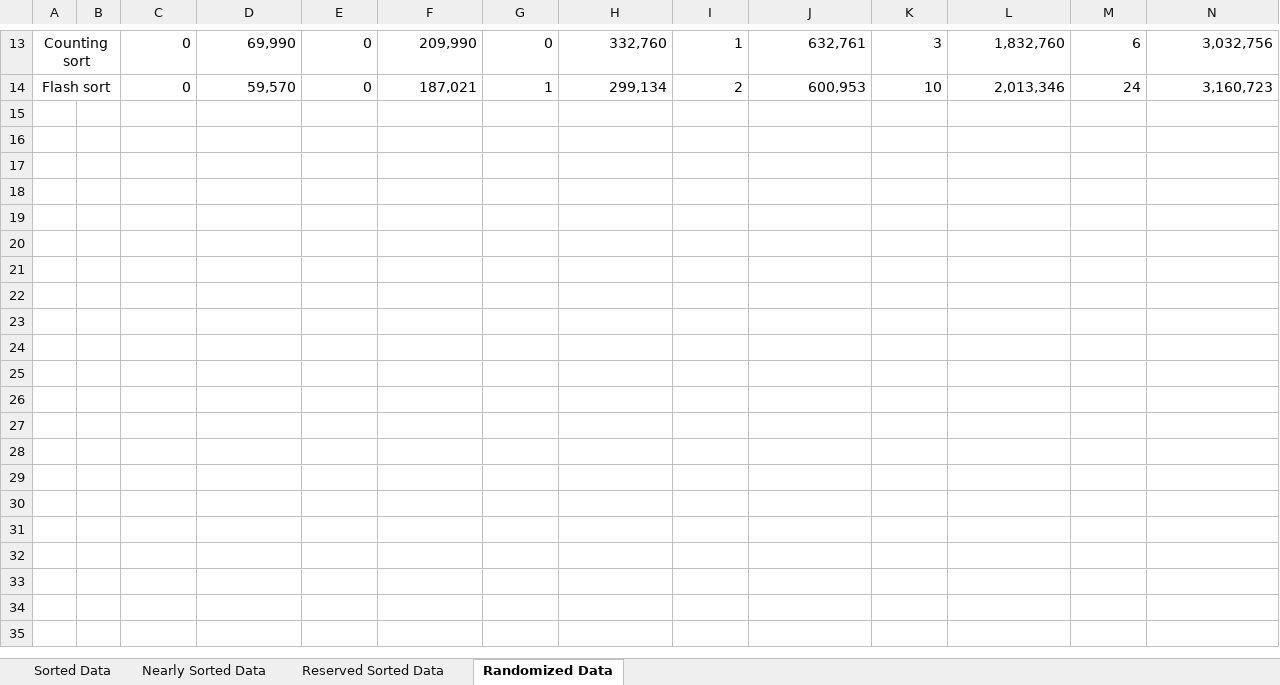
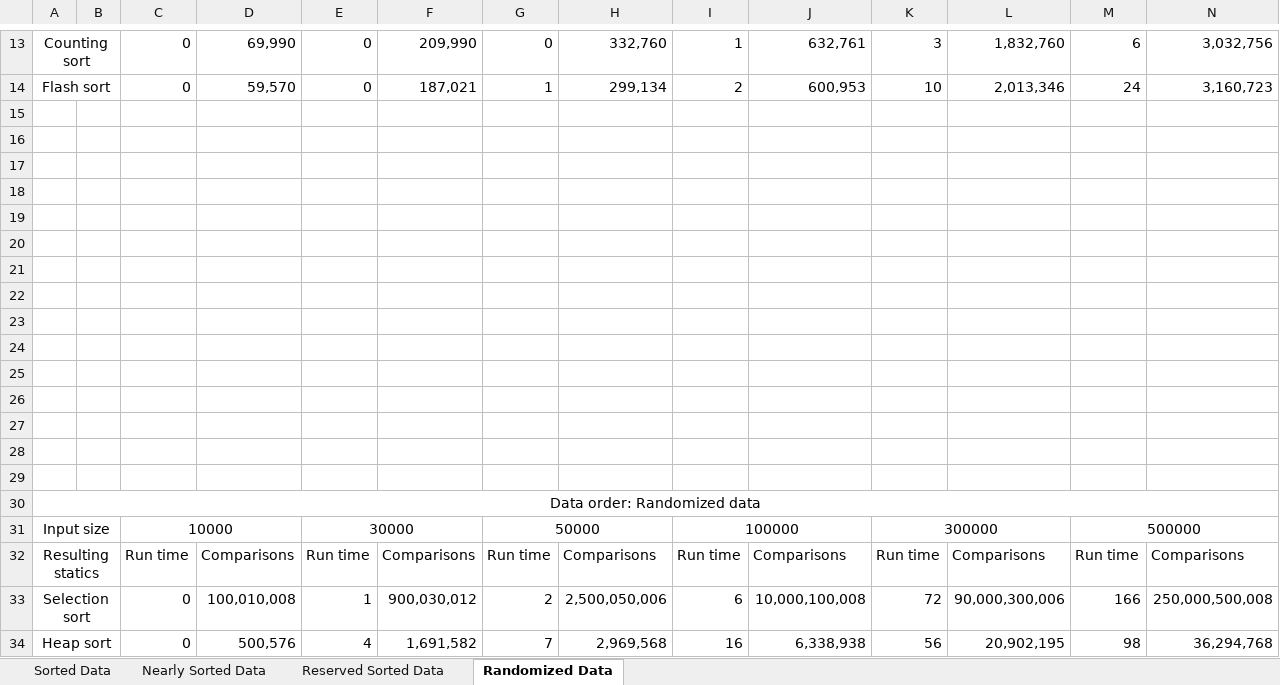
Before and after one commit to DuyAnh14062002/CTDLVAGT, an Excel workbook: All statistic.xlsx, sheet Randomized Data, drawn as a sheet; only a part is shown, gaps mark what is left out; values as stored, in another font and other column widths than the file's, no borders; charts and pictures not drawn; the diff covers the shown part only; the diff names each change by its address in the sheet, - before the commit and + after, or states it on an @@ line.

```diff
--- a/All statistic.xlsx (sheet Randomized Data)
+++ b/All statistic.xlsx (sheet Randomized Data)
+row 15: (empty)
+row 16: (empty)
+row 17: (empty)
+row 18: (empty)
+row 19: (empty)
+row 20: (empty)
+row 21: (empty)
+row 22: (empty)
+row 23: (empty)
+row 24: (empty)
+row 25: (empty)
+row 26: (empty)
+row 27: (empty)
+row 28: (empty)
+row 29: (empty)
+row 30: Data order: Randomized data
+row 31: Input size |  | 10000 |  | 30000 |  | 50000 |  | 100000 |  | 300000 |  | 500000
+row 32: Resulting statics |  | Run time | Comparisons | Run time | Comparisons | Run time | Comparisons | Run time | Comparisons | Run time | Comparisons | Run time | Comparisons
+row 33: Selection sort |  | 0 | 100,010,008 | 1 | 900,030,012 | 2 | 2,500,050,006 | 6 | 10,000,100,008 | 72 | 90,000,300,006 | 166 | 250,000,500,008
+row 34: Heap sort |  | 0 | 500,576 | 4 | 1,691,582 | 7 | 2,969,568 | 16 | 6,338,938 | 56 | 20,902,195 | 98 | 36,294,768
```
Also changed, not shown: 9 added rows elsewhere in this sheet, sheet Nearly Sorted Data, sheet Reserved Sorted Data, charts or pictures.
